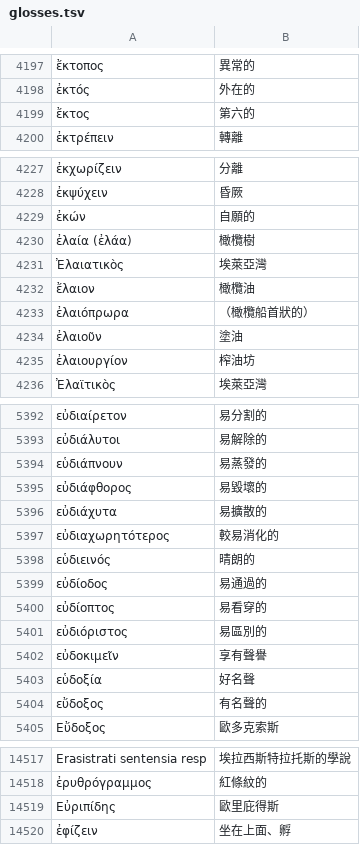
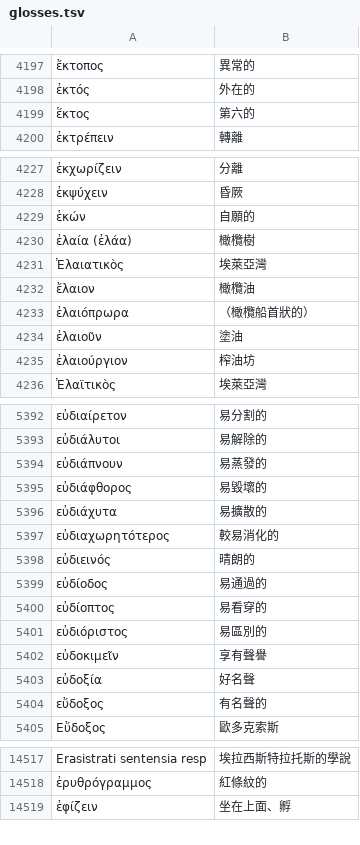
Before and after one commit to tuzzit/index_aristotelicus, a TSV file: src/glosses.tsv, drawn as a sheet; only a part is shown, gaps mark what is left out; the diff covers the shown part only; the diff names each change by its address in the sheet, - before the commit and + after, or states it on an @@ line.

```diff
--- a/src/glosses.tsv
+++ b/src/glosses.tsv
-A4199: ἔκτος
+A4199: ἕκτος
-A4229: ἐκών
+A4229: ἑκών
-A4235: ἐλαιουργίον
+A4235: ἐλαιούργιον
-A5394: εὑδιάπνουν
+A5394: εὐδιάπνουν
-A5398: εὑδιεινός
+A5398: εὐδιεινός
-A5403: εὑδοξία
+A5403: εὐδοξία
-row 14519: Εὐριπίδης | 歐里庇得斯
```
Also changed, not shown: 20 edited cells elsewhere in this file, data/ou_sweep_review.tsv, 45 other files.
